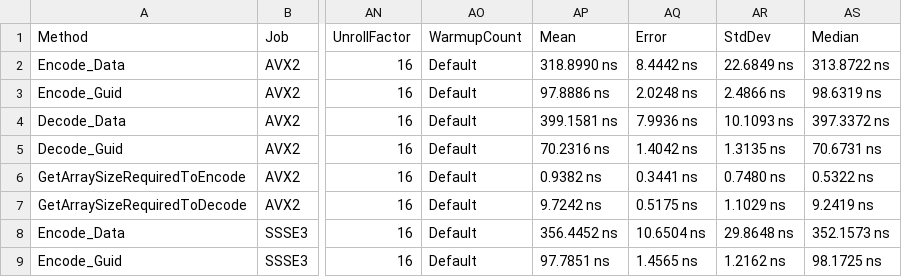
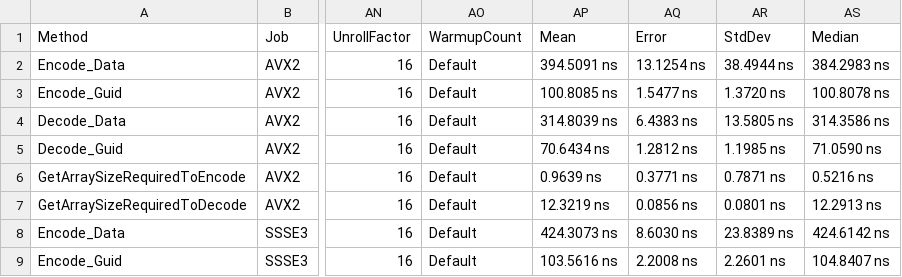
Before and after one commit to gfoidl/Base64, a CSV file: perf/gfoidl.Base64.Benchmarks/results/Base64EncoderBenchmarks-report.csv, drawn as a sheet; only a part is shown, gaps mark what is left out; the diff covers the shown part only; the diff names each change by its address in the sheet, - before the commit and + after, or states it on an @@ line.

```diff
--- a/perf/gfoidl.Base64.Benchmarks/results/Base64EncoderBenchmarks-report.csv
+++ b/perf/gfoidl.Base64.Benchmarks/results/Base64EncoderBenchmarks-report.csv
-AP2 (Mean): 318.8990 ns
+AP2 (Mean): 394.5091 ns
-AQ2 (Error): 8.4442 ns
+AQ2 (Error): 13.1254 ns
-AR2 (StdDev): 22.6849 ns
+AR2 (StdDev): 38.4944 ns
-AS2 (Median): 313.8722 ns
+AS2 (Median): 384.2983 ns
-AP3 (Mean): 97.8886 ns
+AP3 (Mean): 100.8085 ns
-AQ3 (Error): 2.0248 ns
+AQ3 (Error): 1.5477 ns
-AR3 (StdDev): 2.4866 ns
+AR3 (StdDev): 1.3720 ns
-AS3 (Median): 98.6319 ns
+AS3 (Median): 100.8078 ns
-AP4 (Mean): 399.1581 ns
+AP4 (Mean): 314.8039 ns
-AQ4 (Error): 7.9936 ns
+AQ4 (Error): 6.4383 ns
-AR4 (StdDev): 10.1093 ns
+AR4 (StdDev): 13.5805 ns
-AS4 (Median): 397.3372 ns
+AS4 (Median): 314.3586 ns
-AP5 (Mean): 70.2316 ns
+AP5 (Mean): 70.6434 ns
-AQ5 (Error): 1.4042 ns
+AQ5 (Error): 1.2812 ns
-AR5 (StdDev): 1.3135 ns
+AR5 (StdDev): 1.1985 ns
-AS5 (Median): 70.6731 ns
+AS5 (Median): 71.0590 ns
-AP6 (Mean): 0.9382 ns
+AP6 (Mean): 0.9639 ns
-AQ6 (Error): 0.3441 ns
+AQ6 (Error): 0.3771 ns
-AR6 (StdDev): 0.7480 ns
+AR6 (StdDev): 0.7871 ns
-AS6 (Median): 0.5322 ns
+AS6 (Median): 0.5216 ns
-AP7 (Mean): 9.7242 ns
+AP7 (Mean): 12.3219 ns
-AQ7 (Error): 0.5175 ns
+AQ7 (Error): 0.0856 ns
-AR7 (StdDev): 1.1029 ns
+AR7 (StdDev): 0.0801 ns
-AS7 (Median): 9.2419 ns
+AS7 (Median): 12.2913 ns
-AP8 (Mean): 356.4452 ns
+AP8 (Mean): 424.3073 ns
-AQ8 (Error): 10.6504 ns
+AQ8 (Error): 8.6030 ns
-AR8 (StdDev): 29.8648 ns
+AR8 (StdDev): 23.8389 ns
-AS8 (Median): 352.1573 ns
+AS8 (Median): 424.6142 ns
-AP9 (Mean): 97.7851 ns
+AP9 (Mean): 103.5616 ns
-AQ9 (Error): 1.4565 ns
+AQ9 (Error): 2.2008 ns
-AR9 (StdDev): 1.2162 ns
+AR9 (StdDev): 2.2601 ns
-AS9 (Median): 98.1725 ns
+AS9 (Median): 104.8407 ns
```
Also changed, not shown: 40 edited cells elsewhere in this file, perf/gfoidl.Base64.Benchmarks/results/Base64UrlEncoderBenchmarks-report.csv, perf/gfoidl.Base64.Benchmarks/results/DecodeStringBenchmark-report.csv, 10 other files.
